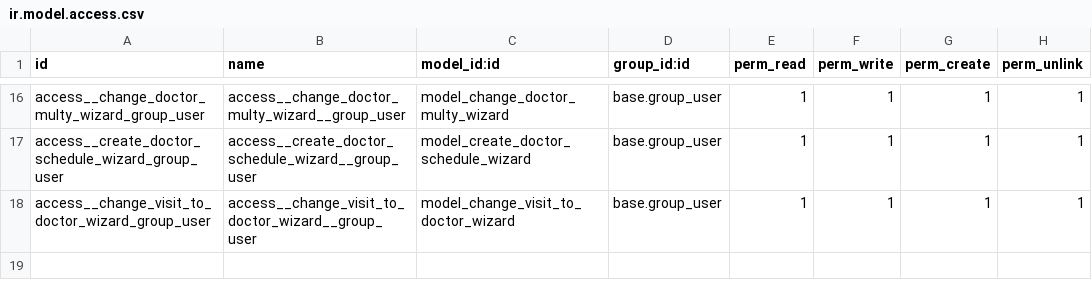
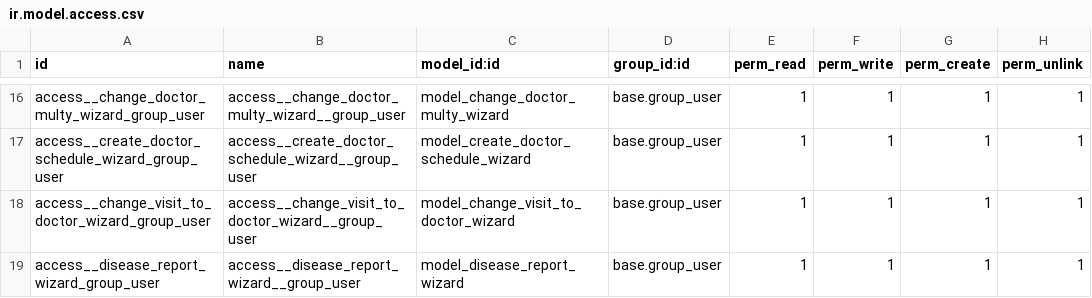
Before and after one commit to pua00/15.0, a CSV file: hr_hospital/security/ir.model.access.csv, drawn as a sheet; only a part is shown, gaps mark what is left out.

Commit message:
'[IMP] disease_report_wizard: add wizard'

```diff
--- a/hr_hospital/security/ir.model.access.csv
+++ b/hr_hospital/security/ir.model.access.csv
@@ -18 +18,2 @@ access__create_doctor_schedule_wizard_group_user,access__create_doctor_schedule_
 access__change_visit_to_doctor_wizard_group_user,access__change_visit_to_doctor_wizard__group_user,model_change_visit_to_doctor_wizard,base.group_user,1,1,1,1
+access__disease_report_wizard_group_user,access__disease_report_wizard__group_user,model_disease_report_wizard,base.group_user,1,1,1,1
```
Also changed, not shown: 6 other files.
